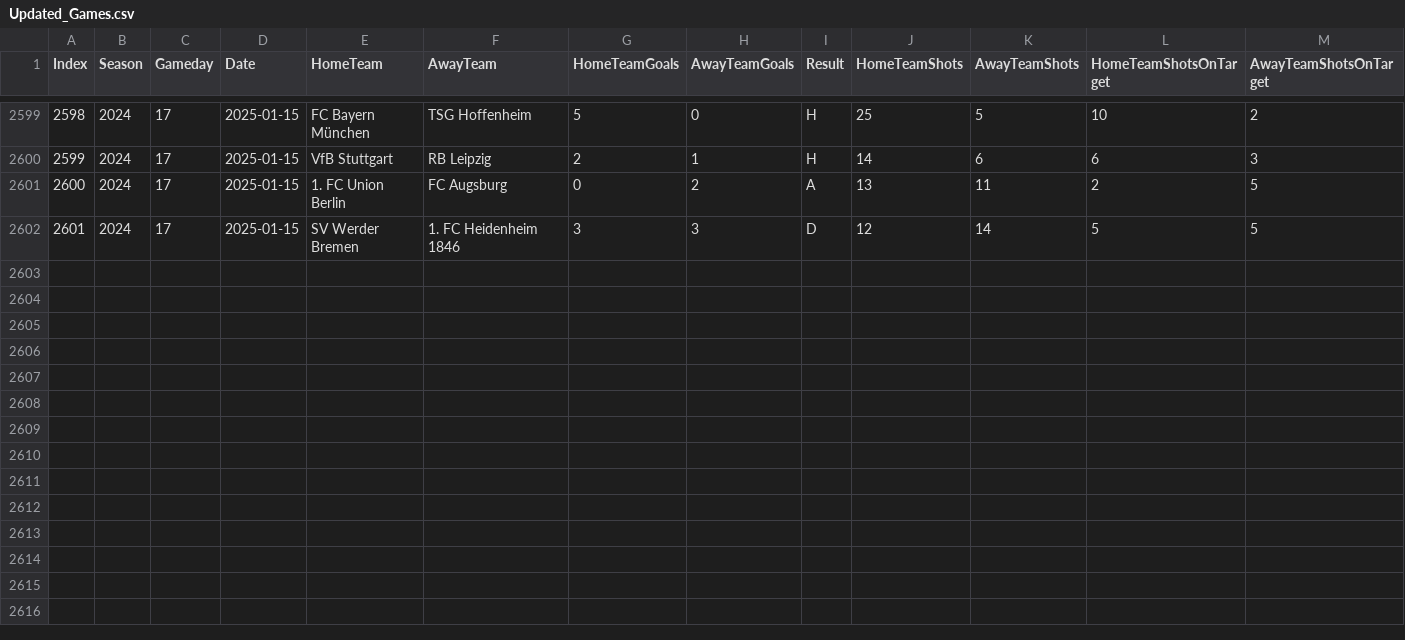
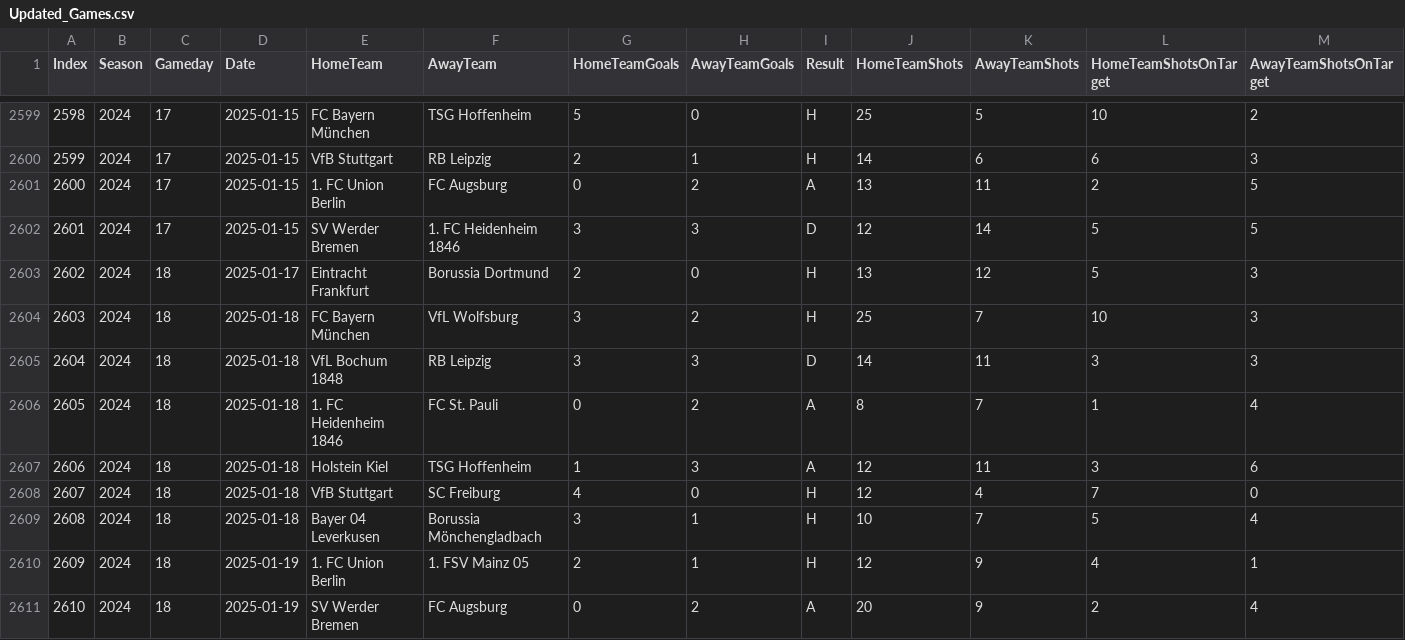
Before and after one commit to LinusPiorkowsky/FS-Bundesliga, a CSV file: Datasets/Updated_Games.csv, drawn as a sheet; only a part is shown, gaps mark what is left out; rows hold the shown columns only; the diff names each change by its address in the sheet, - before the commit and + after, or states it on an @@ line.

Commit message:
Update Bundesliga data: 2025-01-24 11:59:07

```diff
--- a/Datasets/Updated_Games.csv
+++ b/Datasets/Updated_Games.csv
+row 2603: 2602 | 2024 | 18 | 2025-01-17 | Eintracht Frankfurt | Borussia Dortmund | 2 | 0 | H | 13 | 12 | 5 | 3
+row 2604: 2603 | 2024 | 18 | 2025-01-18 | FC Bayern München | VfL Wolfsburg | 3 | 2 | H | 25 | 7 | 10 | 3
+row 2605: 2604 | 2024 | 18 | 2025-01-18 | VfL Bochum 1848 | RB Leipzig | 3 | 3 | D | 14 | 11 | 3 | 3
+row 2606: 2605 | 2024 | 18 | 2025-01-18 | 1. FC Heidenheim 1846 | FC St. Pauli | 0 | 2 | A | 8 | 7 | 1 | 4
+row 2607: 2606 | 2024 | 18 | 2025-01-18 | Holstein Kiel | TSG Hoffenheim | 1 | 3 | A | 12 | 11 | 3 | 6
+row 2608: 2607 | 2024 | 18 | 2025-01-18 | VfB Stuttgart | SC Freiburg | 4 | 0 | H | 12 | 4 | 7 | 0
+row 2609: 2608 | 2024 | 18 | 2025-01-18 | Bayer 04 Leverkusen | Borussia Mönchengladbach | 3 | 1 | H | 10 | 7 | 5 | 4
+row 2610: 2609 | 2024 | 18 | 2025-01-19 | 1. FC Union Berlin | 1. FSV Mainz 05 | 2 | 1 | H | 12 | 9 | 4 | 1
+row 2611: 2610 | 2024 | 18 | 2025-01-19 | SV Werder Bremen | FC Augsburg | 0 | 2 | A | 20 | 9 | 2 | 4
```
